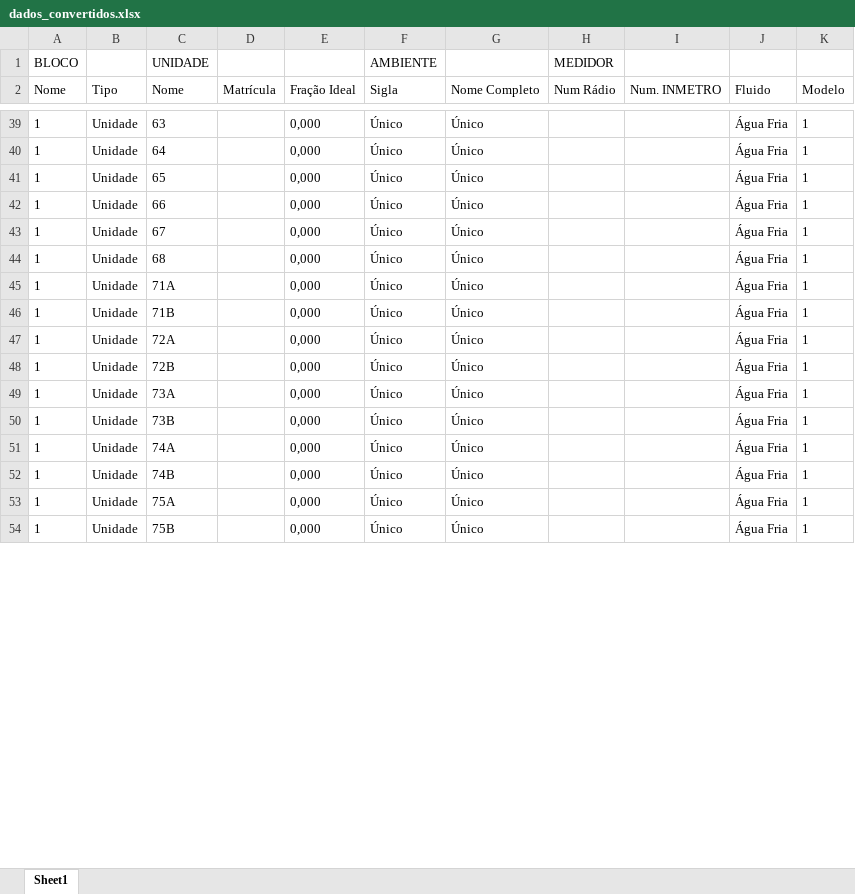
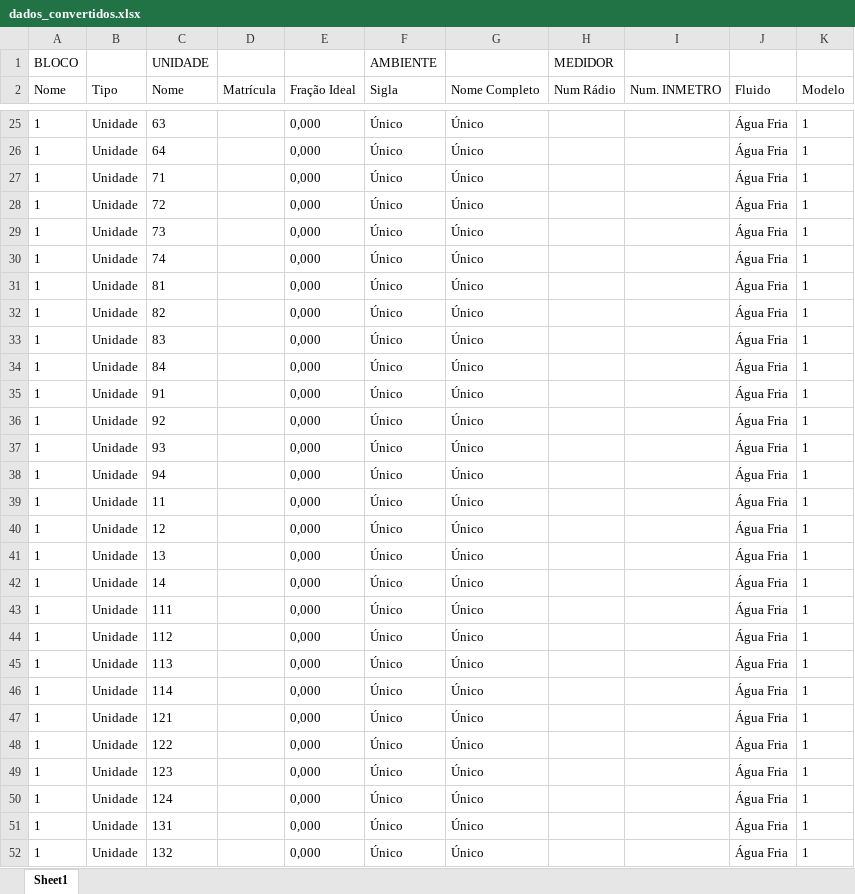
Before and after one commit to Yodaime/conversor, an Excel workbook: dados_convertidos.xlsx, sheet Sheet1, drawn as a sheet; only a part is shown, gaps mark what is left out; values as stored, in another font and other column widths than the file's, no borders; addresses are those after the commit; the diff covers the shown part only; the diff names each change by its address in the sheet, - before the commit and + after, or states it on an @@ line.

```diff
--- a/dados_convertidos.xlsx (sheet Sheet1)
+++ b/dados_convertidos.xlsx (sheet Sheet1)
-C27 (Nome): 65
+C27 (Nome): 71
-C28 (Nome): 66
+C28 (Nome): 72
-C29 (Nome): 67
+C29 (Nome): 73
-C30 (Nome): 68
+C30 (Nome): 74
-C31 (Nome): 71A
+C31 (Nome): 81
+row 32: 1 | Unidade | 82 |  | 0,000 | Único | Único |  |  | Água Fria | 1
+row 33: 1 | Unidade | 83 |  | 0,000 | Único | Único |  |  | Água Fria | 1
+row 34: 1 | Unidade | 84 |  | 0,000 | Único | Único |  |  | Água Fria | 1
-C35 (Nome): 71B
+C35 (Nome): 91
-C36 (Nome): 72A
+C36 (Nome): 92
+row 37: 1 | Unidade | 93 |  | 0,000 | Único | Único |  |  | Água Fria | 1
+row 38: 1 | Unidade | 94 |  | 0,000 | Único | Único |  |  | Água Fria | 1
+row 39: 1 | Unidade | 11 |  | 0,000 | Único | Único |  |  | Água Fria | 1
-C40 (Nome): 72B
+C40 (Nome): 12
-C41 (Nome): 73A
+C41 (Nome): 13
+row 42: 1 | Unidade | 14 |  | 0,000 | Único | Único |  |  | Água Fria | 1
+row 43: 1 | Unidade | 111 |  | 0,000 | Único | Único |  |  | Água Fria | 1
+row 44: 1 | Unidade | 112 |  | 0,000 | Único | Único |  |  | Água Fria | 1
-C45 (Nome): 73B
+C45 (Nome): 113
-C46 (Nome): 74A
+C46 (Nome): 114
+row 47: 1 | Unidade | 121 |  | 0,000 | Único | Único |  |  | Água Fria | 1
+row 48: 1 | Unidade | 122 |  | 0,000 | Único | Único |  |  | Água Fria | 1
+row 49: 1 | Unidade | 123 |  | 0,000 | Único | Único |  |  | Água Fria | 1
-C50 (Nome): 74B
+C50 (Nome): 124
-C51 (Nome): 75A
+C51 (Nome): 131
-C52 (Nome): 75B
+C52 (Nome): 132
```
Also changed, not shown: 3 added rows, 16 removed rows and 5 edited cells elsewhere in this sheet, temp_excel.xlsx, 1 other file.
